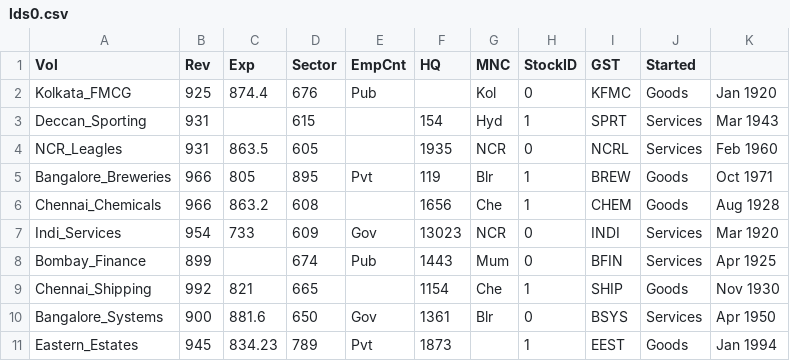
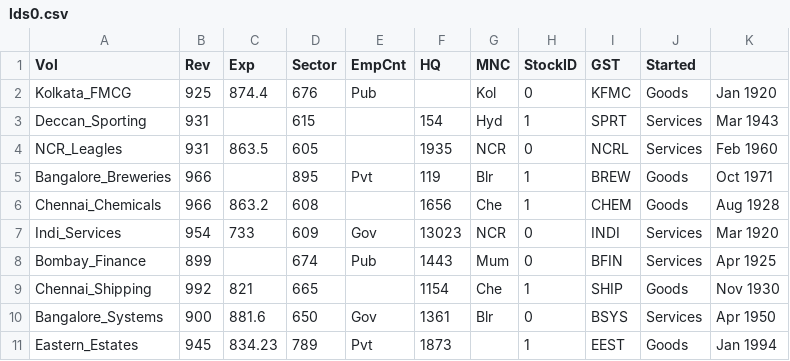
Before and after one commit to vcsgithub/vcsgithub.github.io, a CSV file: lds0.csv, drawn as a sheet.

Commit message:
Update lds0.csv

```diff
--- a/lds0.csv
+++ b/lds0.csv
@@ -4,3 +4,3 @@ Deccan_Sporting,931,,615,,154,Hyd,1,SPRT,Services,Mar 1943
 NCR_Leagles,931,863.5,605,,1935,NCR,0,NCRL,Services,Feb 1960
-Bangalore_Breweries,966,805,895,Pvt,119,Blr,1,BREW,Goods,Oct 1971
+Bangalore_Breweries,966,,895,Pvt,119,Blr,1,BREW,Goods,Oct 1971
 Chennai_Chemicals,966,863.2,608,,1656,Che,1,CHEM,Goods,Aug 1928
```
